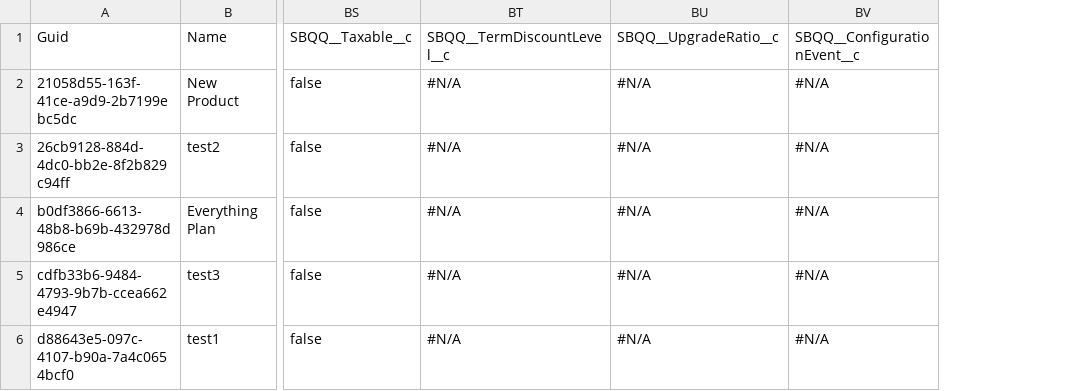
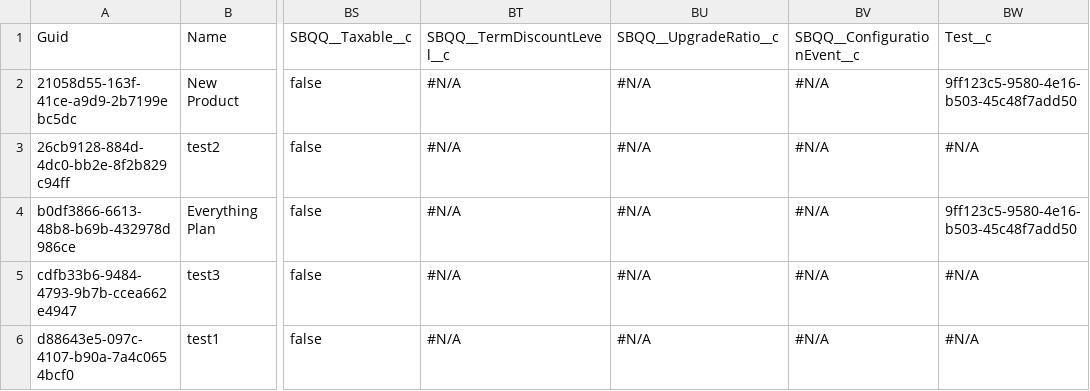
Before and after one commit to mmalanowski-vcs/test3, a CSV file: data/Product2.csv, drawn as a sheet; only a part is shown, gaps mark what is left out; the diff names each change by its address in the sheet, - before the commit and + after, or states it on an @@ line.

Commit message:
First checkin (2)

```diff
--- a/data/Product2.csv
+++ b/data/Product2.csv
+column BW, rows 1-6: Test__c | 9ff123c5-9580-4e16-b503-45c48f7add50 | #N/A | 9ff123c5-9580-4e16-b503-45c48f7add50 | #N/A | #N/A
```
